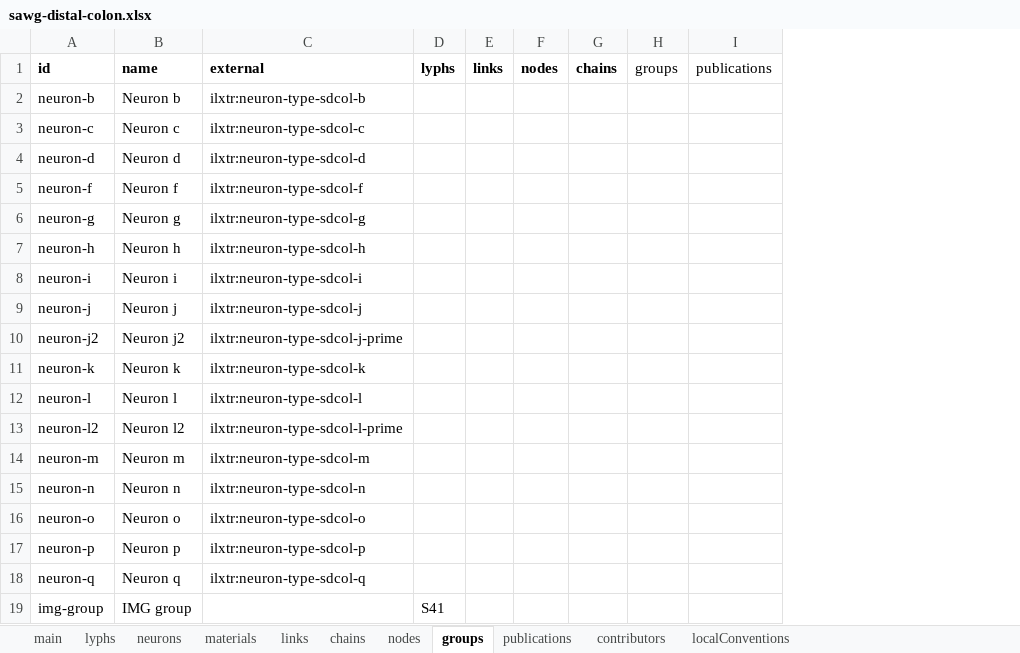
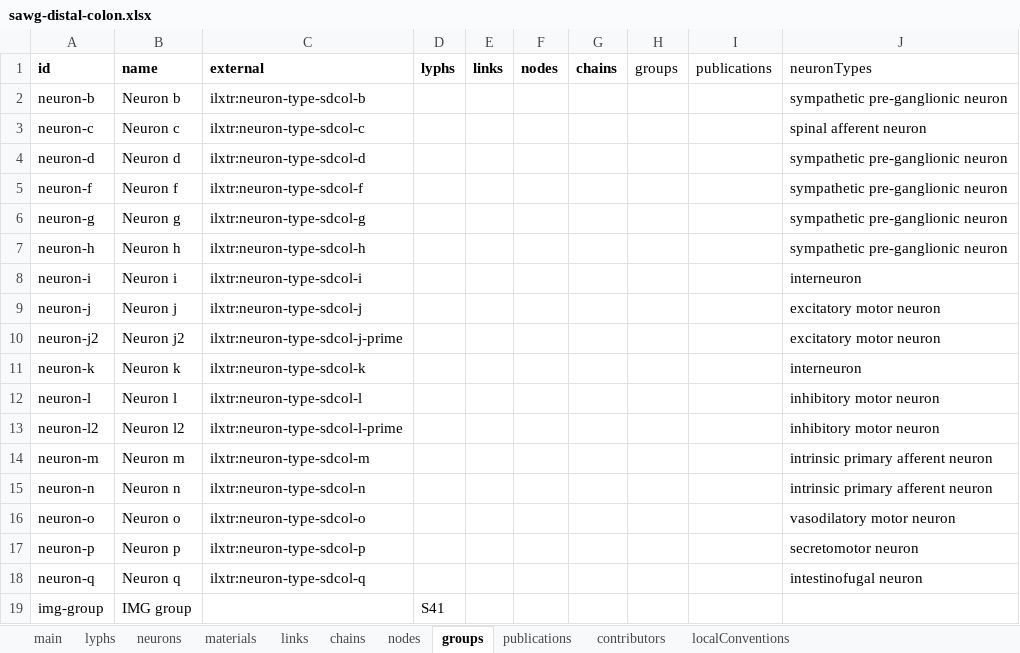
Before and after one commit to open-physiology/apinatomy-models, an Excel workbook: models/sawg-distal-colon/source/sawg-distal-colon.xlsx, sheet groups, drawn as a sheet; values as stored, in another font and other column widths than the file's, no borders; charts and pictures not drawn; the diff names each change by its address in the sheet, - before the commit and + after, or states it on an @@ line.

```diff
--- a/models/sawg-distal-colon/source/sawg-distal-colon.xlsx (sheet groups)
+++ b/models/sawg-distal-colon/source/sawg-distal-colon.xlsx (sheet groups)
+column J (neuronTypes), rows 2-18: sympathetic pre-ganglionic neuron | spinal afferent neuron | sympathetic pre-ganglionic neuron | sympathetic pre-ganglionic neuron | sympathetic pre-ganglionic neuron | sympathetic pre-ganglionic neuron | interneuron | excitatory motor neuron | excitatory motor neuron | interneuron | inhibitory motor neuron | inhibitory motor neuron | intrinsic primary afferent neuron | intrinsic primary afferent neuron | vasodilatory motor neuron | secretomotor neuron | intestinofugal neuron
```
Also changed, not shown: sheet neurons, sheet lyphs, sheet contributors, models/dev-layout-conn/source/dev-layout-conn.xlsx, models/spleen/source/spleen.xlsx, 4 other files.
